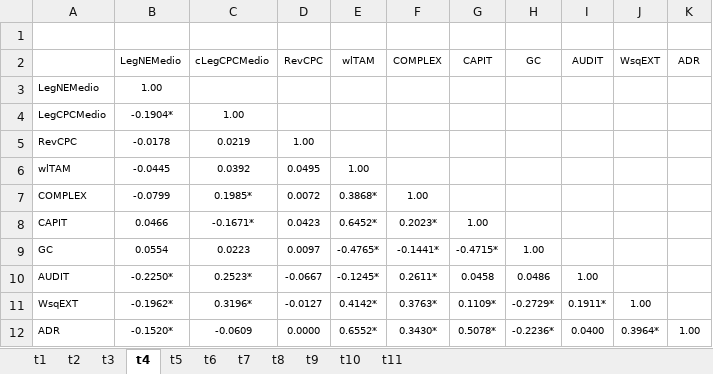
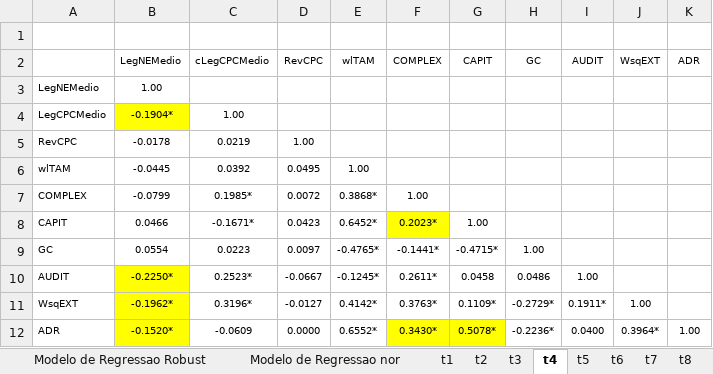
Before and after one commit to regismaicon09/teseLegibildiadeCPC, an Excel workbook: stata/Resultados Finais do Modelo.xlsx, sheet t4, drawn as a sheet; values as stored, in another font and other column widths than the file's, no borders; charts and pictures not drawn; the diff names each change by its address in the sheet, - before the commit and + after, or states it on an @@ line.

```diff
--- a/stata/Resultados Finais do Modelo.xlsx (sheet t4)
+++ b/stata/Resultados Finais do Modelo.xlsx (sheet t4)
+sheet tab: Modelo de Regressao Robust
+sheet tab: Modelo de Regressao nor
-B4 fill: none
+B4 fill: #FFFF00
-F8 fill: none
+F8 fill: #FFFF00
-B10:B12 fill: none
+B10:B12 fill: #FFFF00
-F12:G12 fill: none
+F12:G12 fill: #FFFF00
```
Also changed, not shown: sheet t1, sheet t5, other sheet tabs, charts or pictures, stata/BaseDadosCompiladaSumLegNeLegCPC.xlsx, 6 other files.
